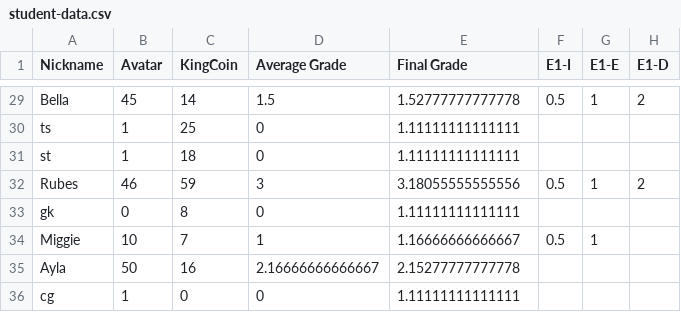
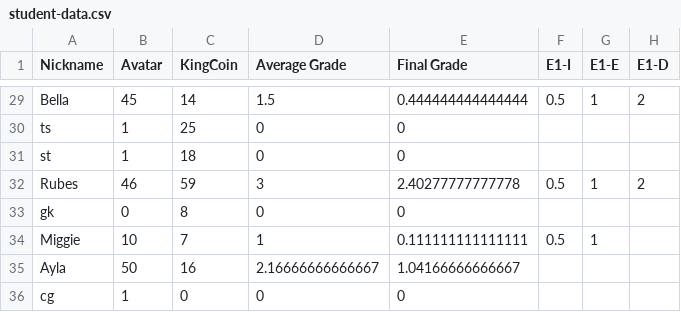
Before and after one commit to multixrulz/mr, a CSV file: 910b-sci/energy/status/student-data.csv, drawn as a sheet; only a part is shown, gaps mark what is left out; the diff covers the shown part only; the diff names each change by its address in the sheet, - before the commit and + after, or states it on an @@ line.

```diff
--- a/910b-sci/energy/status/student-data.csv
+++ b/910b-sci/energy/status/student-data.csv
-E29 (Final Grade): 1.52777777777778
+E29 (Final Grade): 0.444444444444444
-E30:E31 (Final Grade): 1.11111111111111
+E30:E31 (Final Grade): 0
-E32 (Final Grade): 3.18055555555556
+E32 (Final Grade): 2.40277777777778
-E33 (Final Grade): 1.11111111111111
+E33 (Final Grade): 0
-E34 (Final Grade): 1.16666666666667
+E34 (Final Grade): 0.111111111111111
-E35 (Final Grade): 2.15277777777778
+E35 (Final Grade): 1.04166666666667
-E36 (Final Grade): 1.11111111111111
+E36 (Final Grade): 0
```
Also changed, not shown: 25 edited cells elsewhere in this file.
